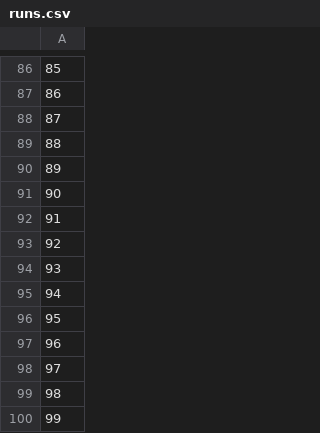
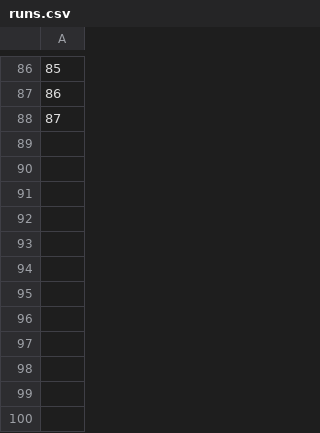
Before and after one commit to jonathom/deBruin_add_nndm, a CSV file: CVresults/exhaustive/runs.csv, drawn as a sheet; only a part is shown, gaps mark what is left out.

```diff
--- a/CVresults/exhaustive/runs.csv
+++ b/CVresults/exhaustive/runs.csv
@@ -88,13 +88 @@
 87
-88
-89
-90
-91
-92
-93
-94
-95
-96
-97
-98
-99
```
Also changed, not shown: 52 other files.
